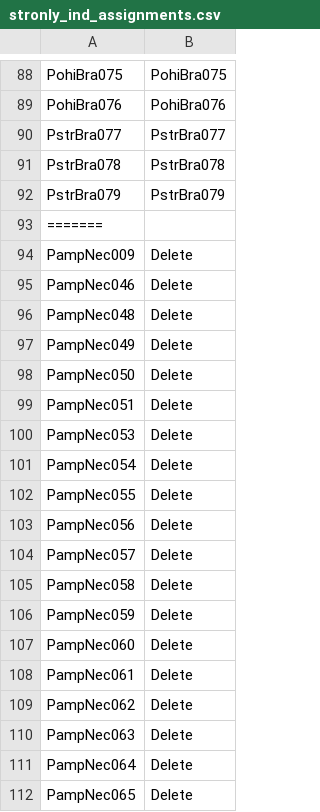
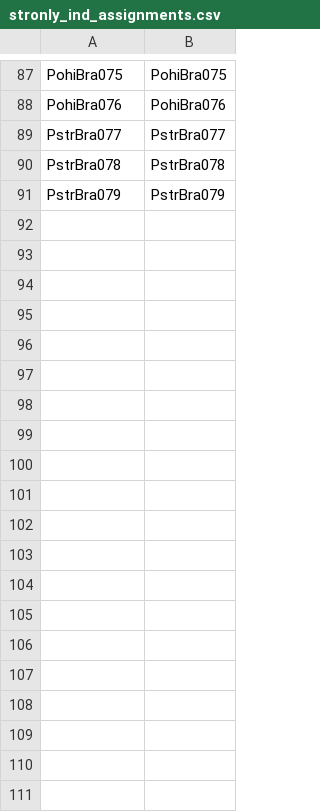
Before and after one commit to chasesmith15/Potamilus_EE, a CSV file: stronly_ind_assignments.csv, drawn as a sheet; only a part is shown, gaps mark what is left out; the diff covers the shown part only.

Commit message:
Add files via upload

```diff
--- a/stronly_ind_assignments.csv
+++ b/stronly_ind_assignments.csv
@@ -92,21 +91 @@ PstrBra078,PstrBra078
 PstrBra079,PstrBra079
-=======
-PampNec009,Delete
-PampNec046,Delete
-PampNec048,Delete
-PampNec049,Delete
-PampNec050,Delete
-PampNec051,Delete
-PampNec053,Delete
-PampNec054,Delete
-PampNec055,Delete
-PampNec056,Delete
-PampNec057,Delete
-PampNec058,Delete
-PampNec059,Delete
-PampNec060,Delete
-PampNec061,Delete
-PampNec062,Delete
-PampNec063,Delete
-PampNec064,Delete
-PampNec065,Delete
```
Also changed, not shown: 74 removed rows and 3 edited cells elsewhere in this file.
